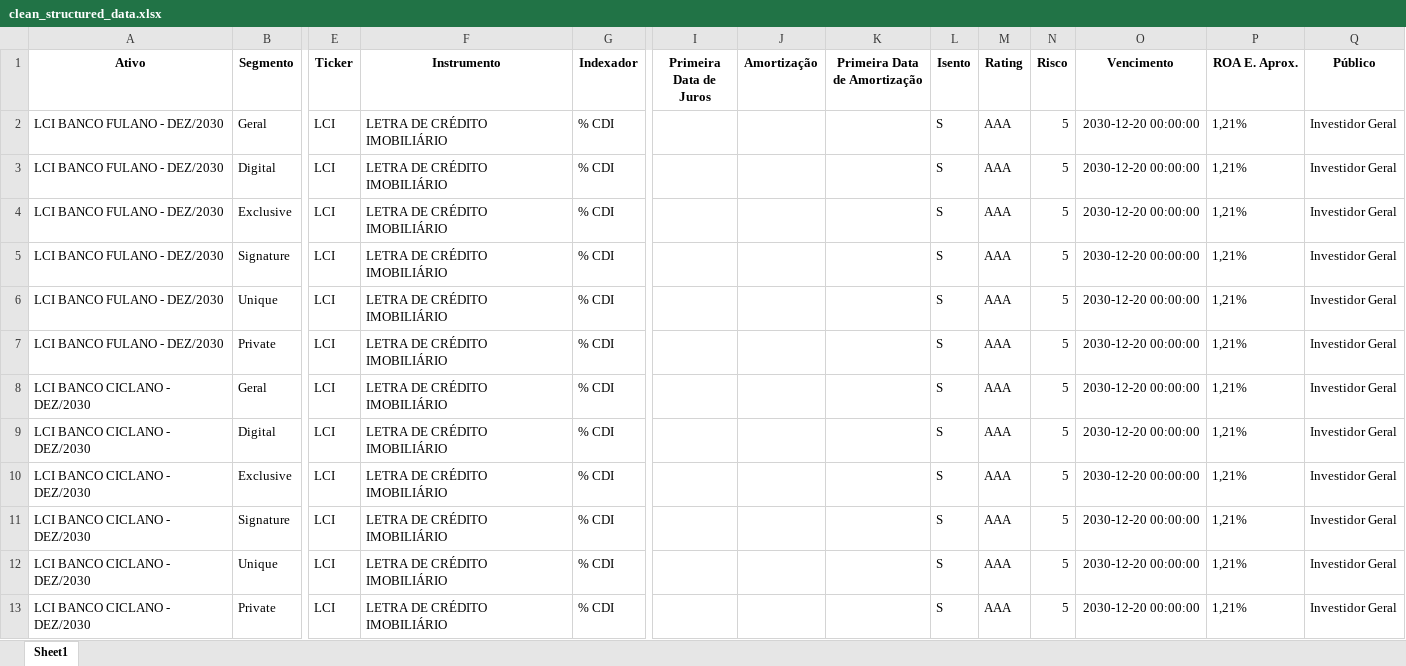
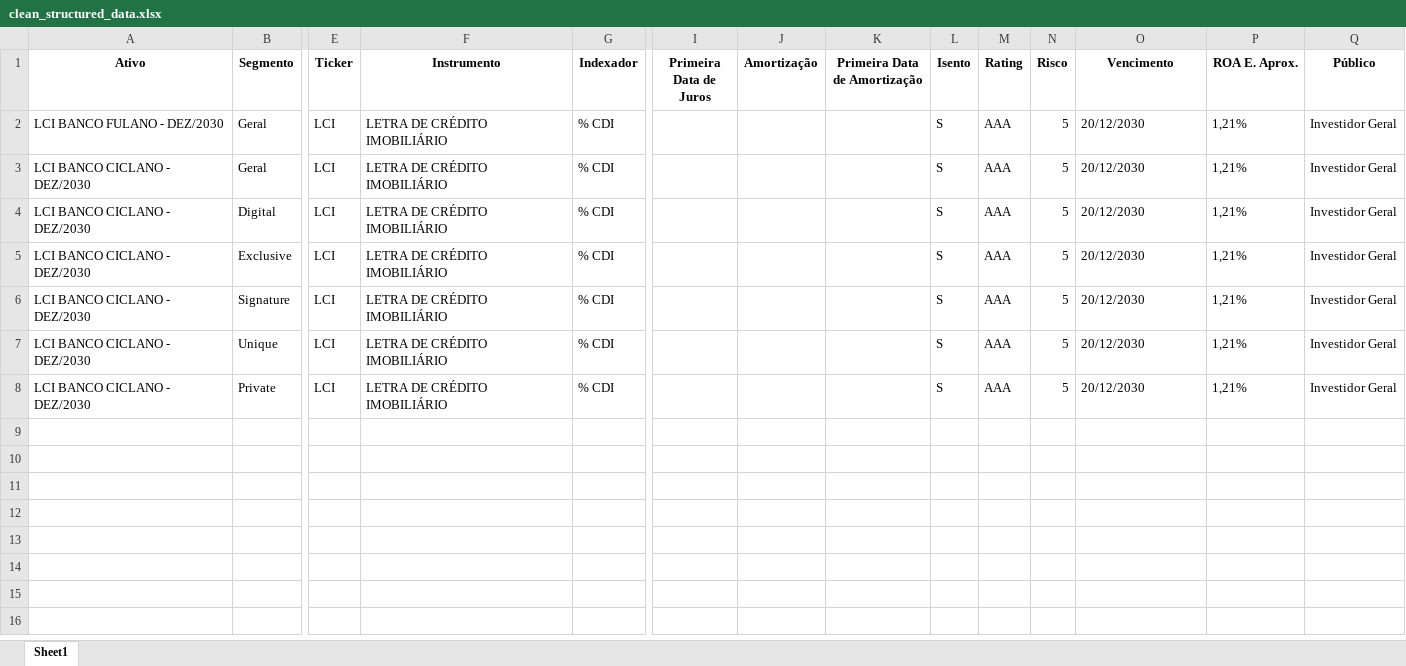
Before and after one commit to mauriciopontes/generic-data-transformer, an Excel workbook: spreadsheets/clean_structured_data/clean_structured_data.xlsx, sheet Sheet1, drawn as a sheet; only a part is shown, gaps mark what is left out; values as stored, in another font and other column widths than the file's, no borders; removed rows and columns are numbered as before the commit, all else as after; rows hold the shown columns only; the diff names each change by its address in the sheet, - before the commit and + after, or states it on an @@ line.

```diff
--- a/spreadsheets/clean_structured_data/clean_structured_data.xlsx (sheet Sheet1)
+++ b/spreadsheets/clean_structured_data/clean_structured_data.xlsx (sheet Sheet1)
-O2 (Vencimento): 2030-12-20 00:00:00
+O2 (Vencimento): 20/12/2030
-row 3: LCI BANCO FULANO - DEZ/2030 | Digital | LCI | LETRA DE CRÉDITO IMOBILIÁRIO | % CDI |  |  |  | S | AAA | 5 | 2030-12-20 00:00:00 | 1,21% | Investidor Geral
-row 4: LCI BANCO FULANO - DEZ/2030 | Exclusive | LCI | LETRA DE CRÉDITO IMOBILIÁRIO | % CDI |  |  |  | S | AAA | 5 | 2030-12-20 00:00:00 | 1,21% | Investidor Geral
-row 5: LCI BANCO FULANO - DEZ/2030 | Signature | LCI | LETRA DE CRÉDITO IMOBILIÁRIO | % CDI |  |  |  | S | AAA | 5 | 2030-12-20 00:00:00 | 1,21% | Investidor Geral
-row 6: LCI BANCO FULANO - DEZ/2030 | Unique | LCI | LETRA DE CRÉDITO IMOBILIÁRIO | % CDI |  |  |  | S | AAA | 5 | 2030-12-20 00:00:00 | 1,21% | Investidor Geral
-row 7: LCI BANCO FULANO - DEZ/2030 | Private | LCI | LETRA DE CRÉDITO IMOBILIÁRIO | % CDI |  |  |  | S | AAA | 5 | 2030-12-20 00:00:00 | 1,21% | Investidor Geral
-O3:O8 (Vencimento): 2030-12-20 00:00:00
+O3:O8 (Vencimento): 20/12/2030
```
Also changed, not shown: 1 other file.
